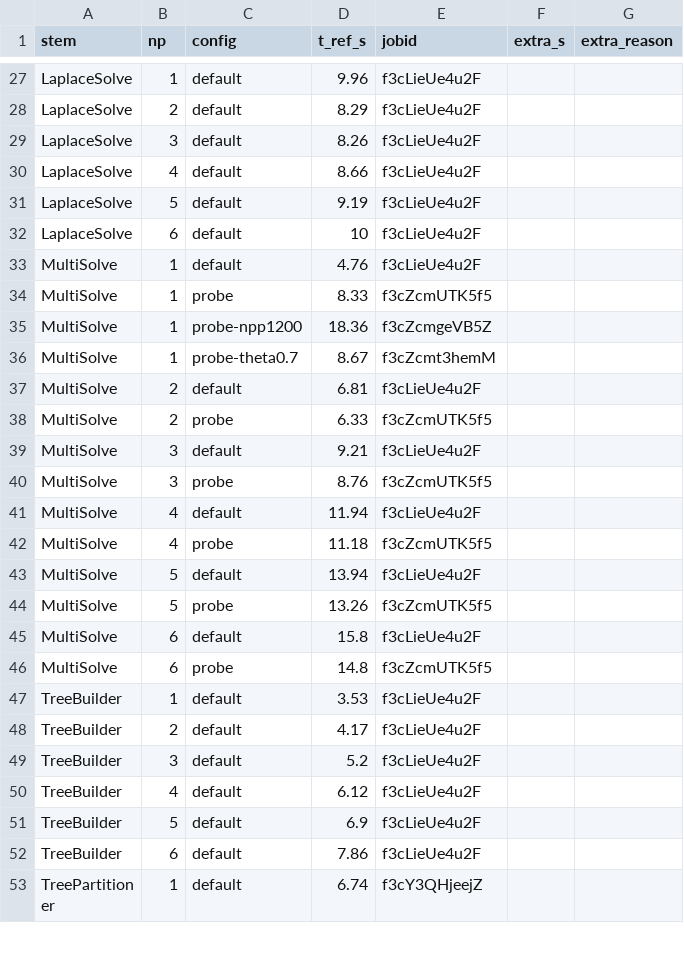
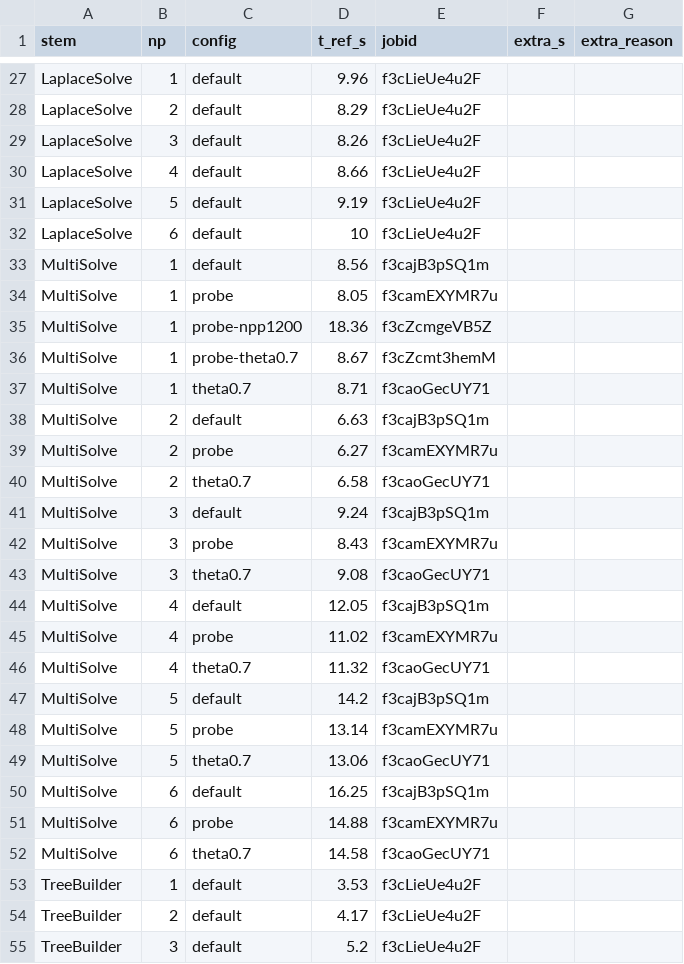
Before and after one commit to JStewart28/Canopy, a TSV file: scripts/tuolumne/serial_runtimes.tsv, drawn as a sheet; only a part is shown, gaps mark what is left out; the shorter side is filled out with more unchanged rows.

```diff
--- a/scripts/tuolumne/serial_runtimes.tsv
+++ b/scripts/tuolumne/serial_runtimes.tsv
@@ -32,16 +32,22 @@ LaplaceSolve	5	default	9.19	f3cLieUe4u2F
 LaplaceSolve	6	default	10	f3cLieUe4u2F
-MultiSolve	1	default	4.76	f3cLieUe4u2F
-MultiSolve	1	probe	8.33	f3cZcmUTK5f5
+MultiSolve	1	default	8.56	f3cajB3pSQ1m
+MultiSolve	1	probe	8.05	f3camEXYMR7u
 MultiSolve	1	probe-npp1200	18.36	f3cZcmgeVB5Z
 MultiSolve	1	probe-theta0.7	8.67	f3cZcmt3hemM
-MultiSolve	2	default	6.81	f3cLieUe4u2F
-MultiSolve	2	probe	6.33	f3cZcmUTK5f5
-MultiSolve	3	default	9.21	f3cLieUe4u2F
-MultiSolve	3	probe	8.76	f3cZcmUTK5f5
-MultiSolve	4	default	11.94	f3cLieUe4u2F
-MultiSolve	4	probe	11.18	f3cZcmUTK5f5
-MultiSolve	5	default	13.94	f3cLieUe4u2F
-MultiSolve	5	probe	13.26	f3cZcmUTK5f5
-MultiSolve	6	default	15.8	f3cLieUe4u2F
-MultiSolve	6	probe	14.8	f3cZcmUTK5f5
+MultiSolve	1	theta0.7	8.71	f3caoGecUY71
+MultiSolve	2	default	6.63	f3cajB3pSQ1m
+MultiSolve	2	probe	6.27	f3camEXYMR7u
+MultiSolve	2	theta0.7	6.58	f3caoGecUY71
+MultiSolve	3	default	9.24	f3cajB3pSQ1m
+MultiSolve	3	probe	8.43	f3camEXYMR7u
+MultiSolve	3	theta0.7	9.08	f3caoGecUY71
+MultiSolve	4	default	12.05	f3cajB3pSQ1m
+MultiSolve	4	probe	11.02	f3camEXYMR7u
+MultiSolve	4	theta0.7	11.32	f3caoGecUY71
+MultiSolve	5	default	14.2	f3cajB3pSQ1m
+MultiSolve	5	probe	13.14	f3camEXYMR7u
+MultiSolve	5	theta0.7	13.06	f3caoGecUY71
+MultiSolve	6	default	16.25	f3cajB3pSQ1m
+MultiSolve	6	probe	14.88	f3camEXYMR7u
+MultiSolve	6	theta0.7	14.58	f3caoGecUY71
 TreeBuilder	1	default	3.53	f3cLieUe4u2F
```
Also changed, not shown: 6 other files.
